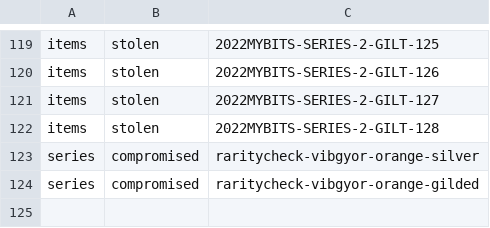
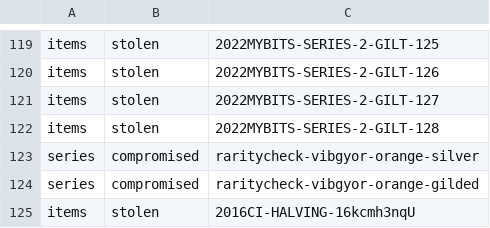
Before and after one commit to RaghavSood/collectibles, a CSV file: storage/sqlite/migrations/seeds/flags.csv, drawn as a sheet; only a part is shown, gaps mark what is left out; the diff names each change by its address in the sheet, - before the commit and + after, or states it on an @@ line.

Commit message:
seeds: CI halving stolen, notes: CI halving blurb

```diff
--- a/storage/sqlite/migrations/seeds/flags.csv
+++ b/storage/sqlite/migrations/seeds/flags.csv
+row 125: items | stolen | 2016CI-HALVING-16kcmh3nqU
```
Also changed, not shown: 1 other file.
